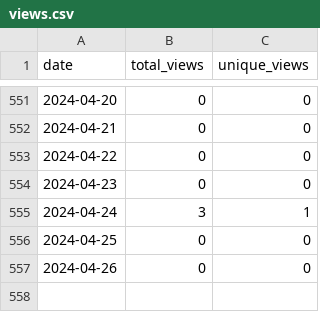
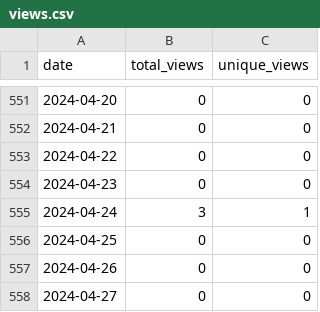
Before and after one commit to merrymitch/COMP3500, a CSV file: .traffic/views.csv, drawn as a sheet; only a part is shown, gaps mark what is left out.

```diff
--- a/.traffic/views.csv
+++ b/.traffic/views.csv
@@ -557 +557,2 @@ date,total_views,unique_views
 2024-04-26,0,0
+2024-04-27,0,0
```
Also changed, not shown: .traffic/clones.csv, 3 other files.
